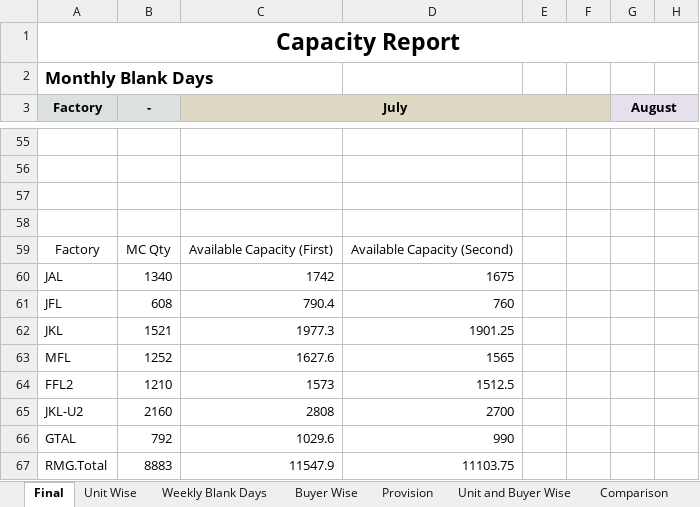
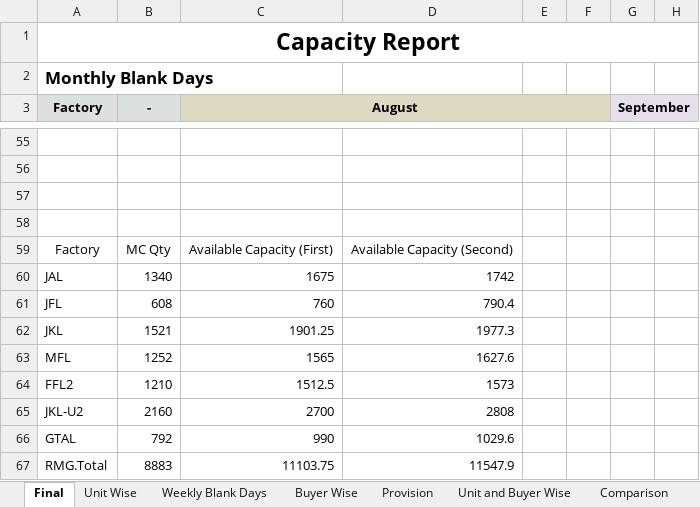
Before and after one commit to mahfuz-31/Capacity-Report, an Excel workbook: template.xlsx, sheet Final, drawn as a sheet; only a part is shown, gaps mark what is left out; values as stored, in another font and other column widths than the file's, no borders; the diff covers the shown part only; the diff names each change by its address in the sheet, - before the commit and + after, or states it on an @@ line.

```diff
--- a/template.xlsx (sheet Final)
+++ b/template.xlsx (sheet Final)
-C3: July
+C3: August
-G3: August
+G3: September
-C60 (August): 1742
+C60 (August): 1675
-D60: 1675
+D60: 1742
-C61 (August): 790.4
+C61 (August): 760
-D61: 760
+D61: 790.4
-C62 (August): 1977.3
+C62 (August): 1901.25
-D62: 1901.25
+D62: 1977.3
-C63 (August): 1627.6
+C63 (August): 1565
-D63: 1565
+D63: 1627.6
-C64 (August): 1573
+C64 (August): 1512.5
-D64: 1512.5
+D64: 1573
-C65 (August): 2808
+C65 (August): 2700
-D65: 2700
+D65: 2808
-C66 (August): 1029.6
+C66 (August): 990
-D66: 990
+D66: 1029.6
-C67 (August): 11547.9
+C67 (August): 11103.75
-D67: 11103.75
+D67: 11547.9
```
Also changed, not shown: 7 added rows, 7 removed rows, 14 edited cells and cell formats elsewhere in this sheet, 1 other file.
